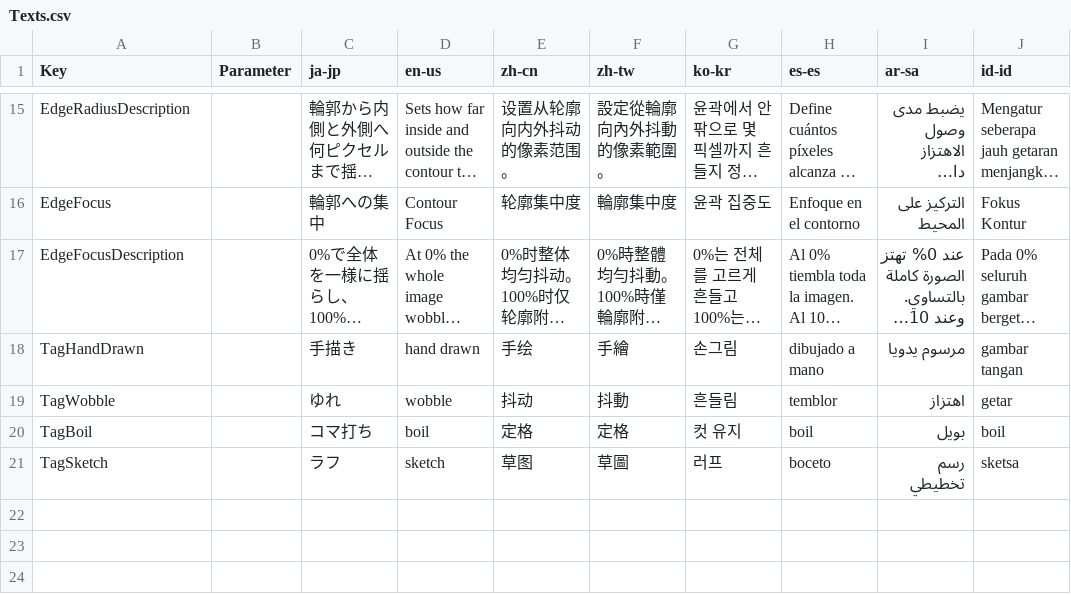
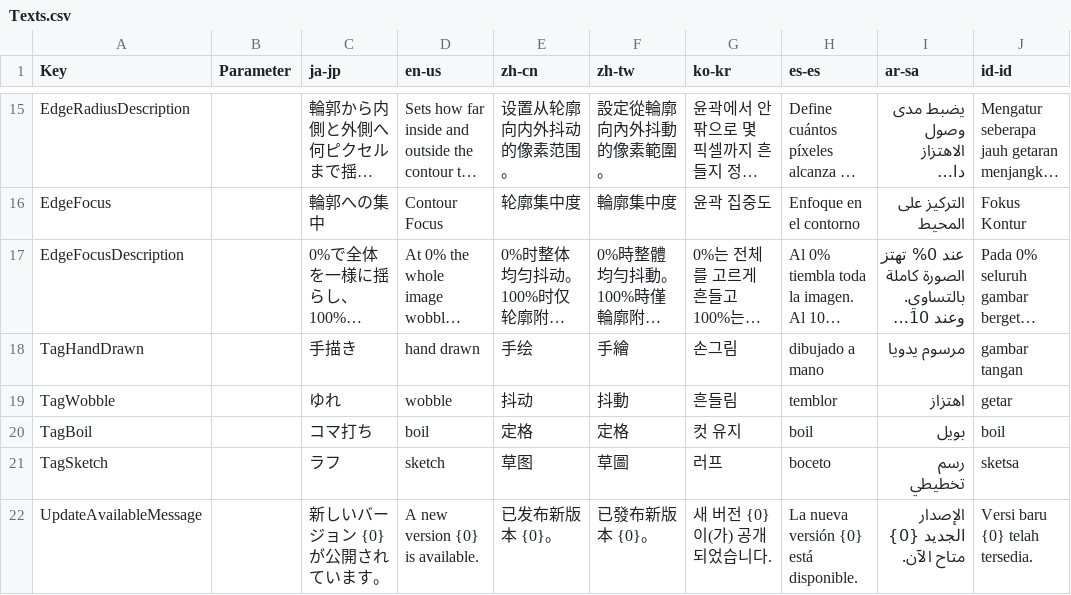
Before and after one commit to routersys/YMM4-DrawingWobble, a CSV file: DrawingWobble/Texts.csv, drawn as a sheet; only a part is shown, gaps mark what is left out; long unchanged cells end in ….

```diff
--- a/DrawingWobble/Texts.csv
+++ b/DrawingWobble/Texts.csv
@@ -21 +21,2 @@ TagBoil,,コマ打ち,boil,定格,定格,컷 유지,boil,بويل,boil
 TagSketch,,ラフ,sketch,草图,草圖,러프,boceto,رسم تخطيطي,sketsa
+UpdateAvailableMessage,,新しいバージョン {0} が公開されています。,A new version {0} is available.,已发布新版本 {0}。,已發布新版本 {0}。,새 버전 {0}이(가) 공개되었습니다.,La nueva versión {0} está disponible.,الإصدار الجديد {0} متاح الآن.,Versi baru {0} telah tersedia.
```
Also changed, not shown: 2 other files.
